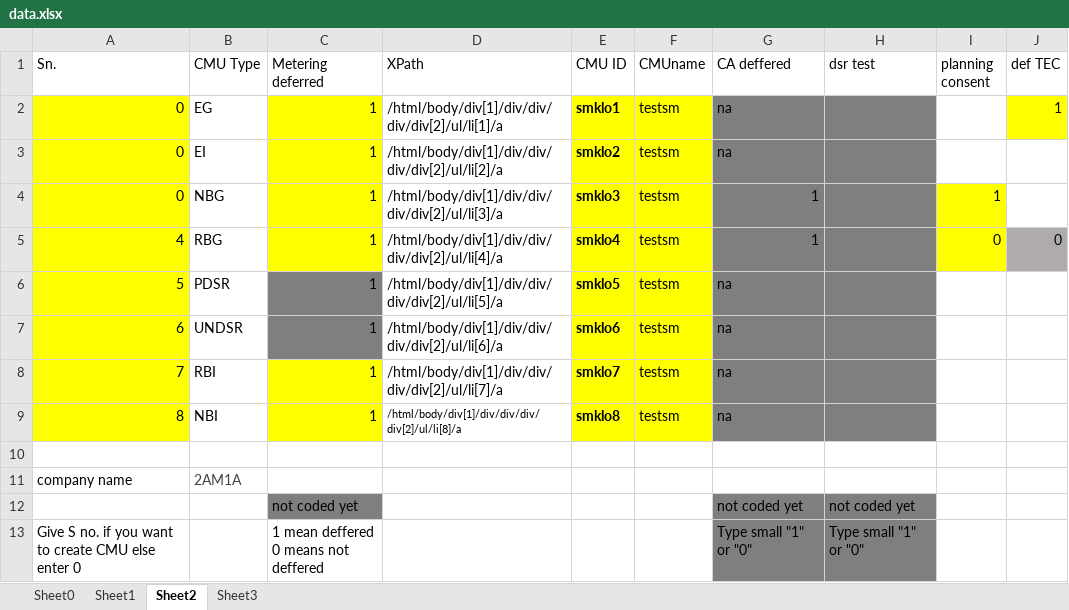
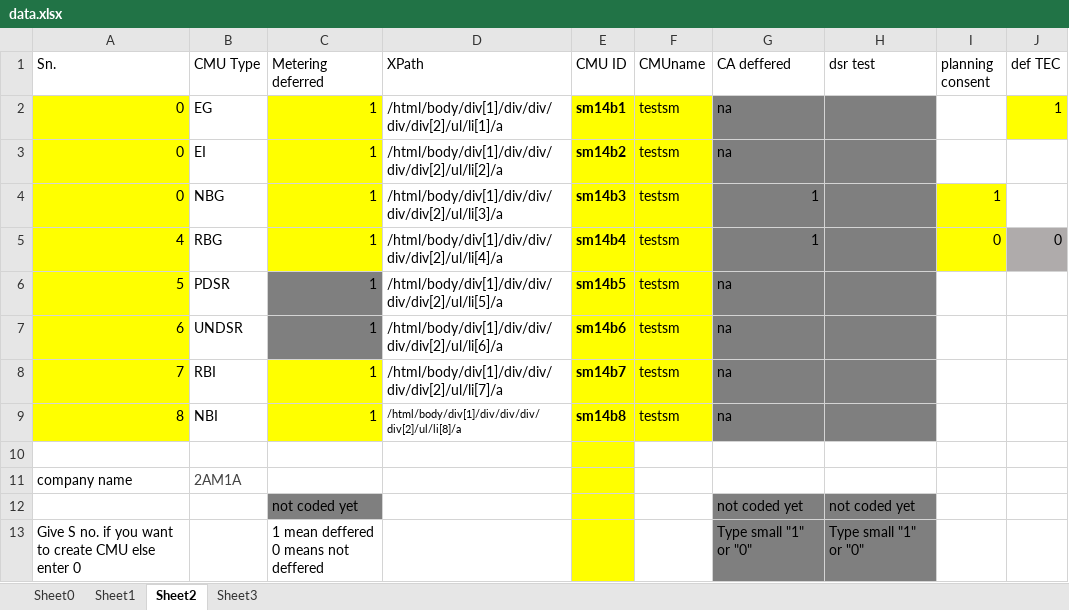
Before and after one commit to SahilManchanda/test01, an Excel workbook: smoke/data.xlsx, sheet Sheet2, drawn as a sheet; values as stored, in another font and other column widths than the file's, no borders; the diff names each change by its address in the sheet, - before the commit and + after, or states it on an @@ line.

```diff
--- a/smoke/data.xlsx (sheet Sheet2)
+++ b/smoke/data.xlsx (sheet Sheet2)
-E2 (CMU ID): smklo1
+E2 (CMU ID): sm14b1
-E3 (CMU ID): smklo2
+E3 (CMU ID): sm14b2
-E4 (CMU ID): smklo3
+E4 (CMU ID): sm14b3
-E5 (CMU ID): smklo4
+E5 (CMU ID): sm14b4
-E6 (CMU ID): smklo5
+E6 (CMU ID): sm14b5
-E7 (CMU ID): smklo6
+E7 (CMU ID): sm14b6
-E8 (CMU ID): smklo7
+E8 (CMU ID): sm14b7
-E9 (CMU ID): smklo8
+E9 (CMU ID): sm14b8
-E10:E13 fill: none
+E10:E13 fill: #FFFF00
```
Also changed, not shown: sheet Sheet1, sheet Sheet0, 27 other files.
